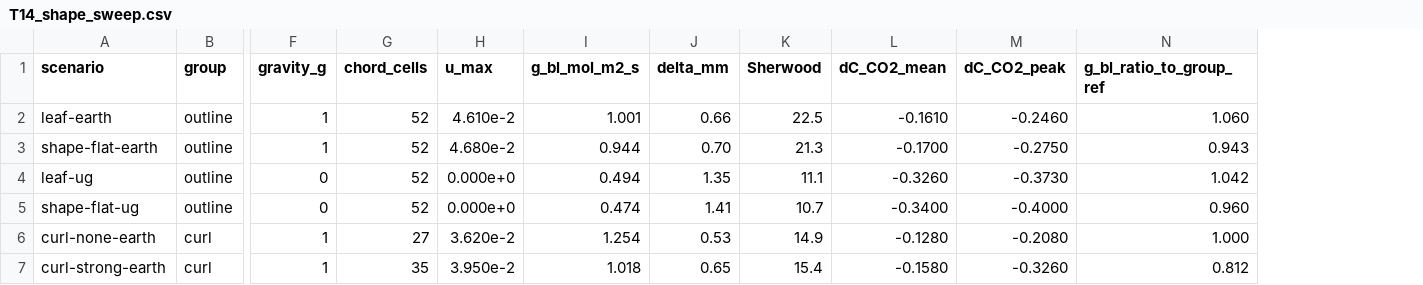
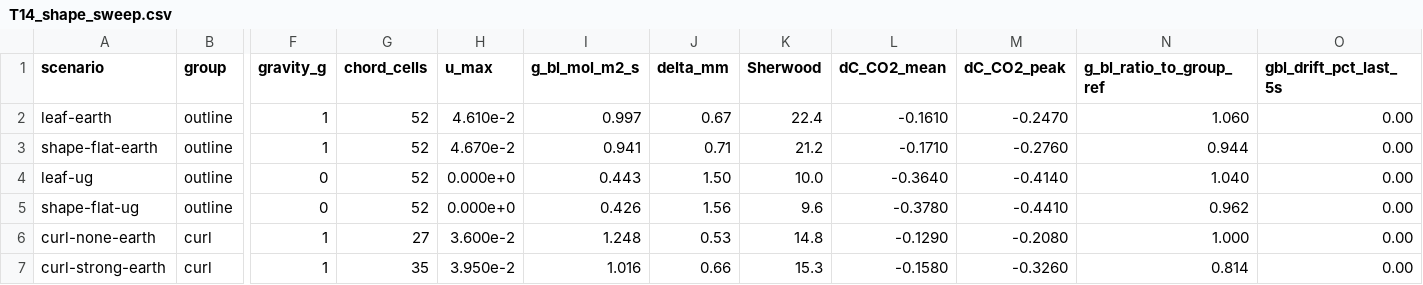
Before and after one commit to dr-richard-barker/LunarLeaf-CFD, a CSV file: results/tables/T14_shape_sweep.csv, drawn as a sheet; only a part is shown, gaps mark what is left out; the diff covers the shown part only; the diff names each change by its address in the sheet, - before the commit and + after, or states it on an @@ line.

```diff
--- a/results/tables/T14_shape_sweep.csv
+++ b/results/tables/T14_shape_sweep.csv
+column O (gbl_drift_pct_last_5s), rows 2-7: all 0.00
-I2 (g_bl_mol_m2_s): 1.001
+I2 (g_bl_mol_m2_s): 0.997
-J2 (delta_mm): 0.66
+J2 (delta_mm): 0.67
-K2 (Sherwood): 22.5
+K2 (Sherwood): 22.4
-M2 (dC_CO2_peak): -0.2460
+M2 (dC_CO2_peak): -0.2470
-H3 (u_max): 4.680e-2
+H3 (u_max): 4.670e-2
-I3 (g_bl_mol_m2_s): 0.944
+I3 (g_bl_mol_m2_s): 0.941
-J3 (delta_mm): 0.70
+J3 (delta_mm): 0.71
-K3 (Sherwood): 21.3
+K3 (Sherwood): 21.2
-L3 (dC_CO2_mean): -0.1700
+L3 (dC_CO2_mean): -0.1710
-M3 (dC_CO2_peak): -0.2750
+M3 (dC_CO2_peak): -0.2760
-N3 (g_bl_ratio_to_group_ref): 0.943
+N3 (g_bl_ratio_to_group_ref): 0.944
-I4 (g_bl_mol_m2_s): 0.494
+I4 (g_bl_mol_m2_s): 0.443
-J4 (delta_mm): 1.35
+J4 (delta_mm): 1.50
-K4 (Sherwood): 11.1
+K4 (Sherwood): 10.0
-L4 (dC_CO2_mean): -0.3260
+L4 (dC_CO2_mean): -0.3640
-M4 (dC_CO2_peak): -0.3730
+M4 (dC_CO2_peak): -0.4140
-N4 (g_bl_ratio_to_group_ref): 1.042
+N4 (g_bl_ratio_to_group_ref): 1.040
-I5 (g_bl_mol_m2_s): 0.474
+I5 (g_bl_mol_m2_s): 0.426
-J5 (delta_mm): 1.41
+J5 (delta_mm): 1.56
-K5 (Sherwood): 10.7
+K5 (Sherwood): 9.6
-L5 (dC_CO2_mean): -0.3400
+L5 (dC_CO2_mean): -0.3780
-M5 (dC_CO2_peak): -0.4000
+M5 (dC_CO2_peak): -0.4410
-N5 (g_bl_ratio_to_group_ref): 0.960
+N5 (g_bl_ratio_to_group_ref): 0.962
-H6 (u_max): 3.620e-2
+H6 (u_max): 3.600e-2
-I6 (g_bl_mol_m2_s): 1.254
+I6 (g_bl_mol_m2_s): 1.248
-K6 (Sherwood): 14.9
+K6 (Sherwood): 14.8
-L6 (dC_CO2_mean): -0.1280
+L6 (dC_CO2_mean): -0.1290
-I7 (g_bl_mol_m2_s): 1.018
+I7 (g_bl_mol_m2_s): 1.016
-J7 (delta_mm): 0.65
+J7 (delta_mm): 0.66
-K7 (Sherwood): 15.4
+K7 (Sherwood): 15.3
-N7 (g_bl_ratio_to_group_ref): 0.812
+N7 (g_bl_ratio_to_group_ref): 0.814
```
Also changed, not shown: 11 edited cells elsewhere in this file, 4 other files.
